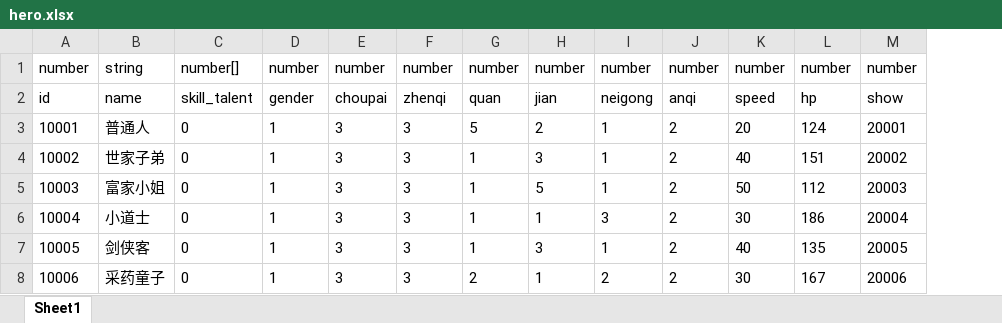
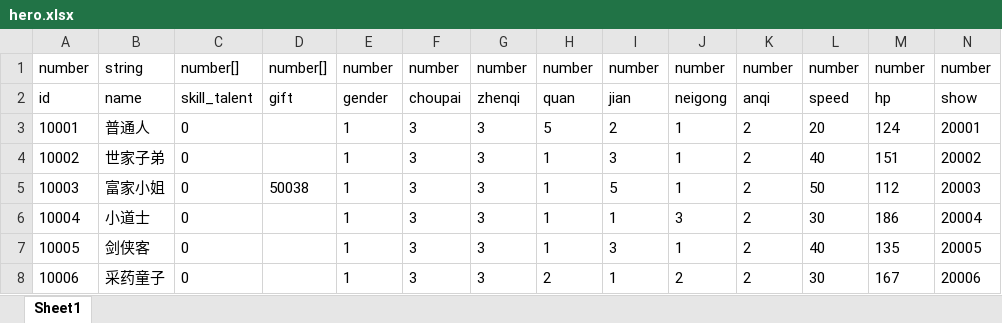
Before and after one commit to machaoTeam/LakeHeroConfig, an Excel workbook: excel/hero.xlsx, sheet Sheet1, drawn as a sheet; values as stored, in another font and other column widths than the file's, no borders; the diff names each change by its address in the sheet, - before the commit and + after, or states it on an @@ line.

```diff
--- a/excel/hero.xlsx (sheet Sheet1)
+++ b/excel/hero.xlsx (sheet Sheet1)
+column D, rows 1-5: number[] | gift |  |  | 50038
```
Also changed, not shown: excel/buff.xlsx, excel/card.xlsx, 3 other files.
